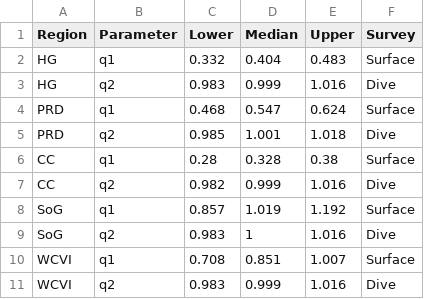
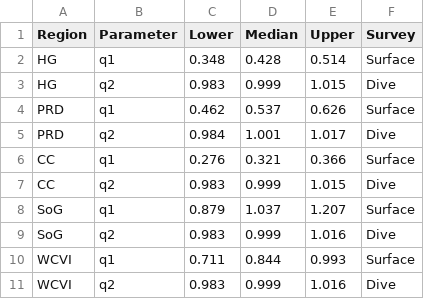
Before and after one commit to grinnellm/HerringSpatial, a CSV file: Data/qPars.csv, drawn as a sheet.

Commit message:
Update q values (2023)

```diff
--- a/Data/qPars.csv
+++ b/Data/qPars.csv
@@ -1,11 +1,11 @@
 Region,Parameter,Lower,Median,Upper,Survey
-HG,q1,0.332,0.404,0.483,Surface
-HG,q2,0.983,0.999,1.016,Dive
-PRD,q1,0.468,0.547,0.624,Surface
-PRD,q2,0.985,1.001,1.018,Dive
-CC,q1,0.28,0.328,0.38,Surface
-CC,q2,0.982,0.999,1.016,Dive
-SoG,q1,0.857,1.019,1.192,Surface
-SoG,q2,0.983,1,1.016,Dive
-WCVI,q1,0.708,0.851,1.007,Surface
+HG,q1,0.348,0.428,0.514,Surface
+HG,q2,0.983,0.999,1.015,Dive
+PRD,q1,0.462,0.537,0.626,Surface
+PRD,q2,0.984,1.001,1.017,Dive
+CC,q1,0.276,0.321,0.366,Surface
+CC,q2,0.983,0.999,1.015,Dive
+SoG,q1,0.879,1.037,1.207,Surface
+SoG,q2,0.983,0.999,1.016,Dive
+WCVI,q1,0.711,0.844,0.993,Surface
 WCVI,q2,0.983,0.999,1.016,Dive
```
